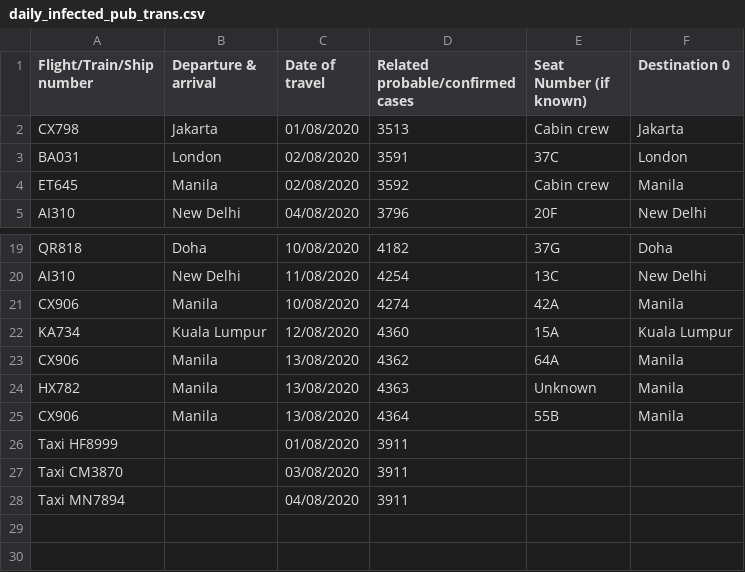
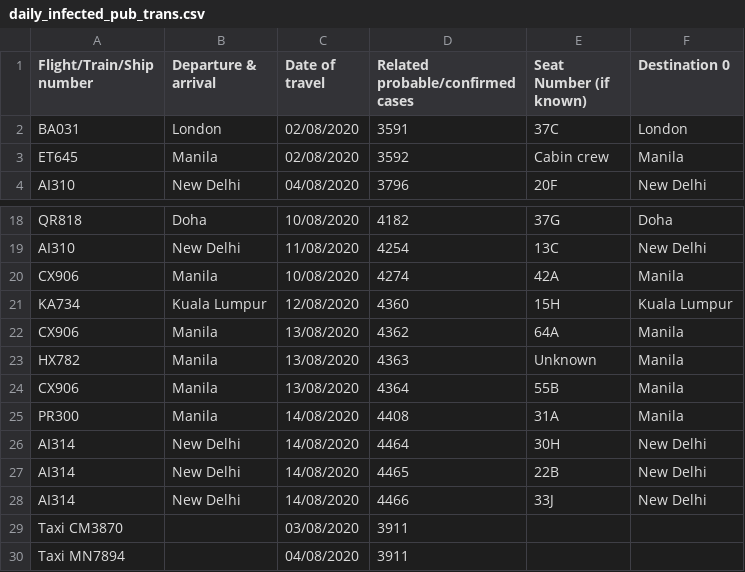
Before and after one commit to jerrypai0809/COVID_19, a CSV file: data/daily_infected_pub_trans.csv, drawn as a sheet; only a part is shown, gaps mark what is left out.

```diff
--- a/data/daily_infected_pub_trans.csv
+++ b/data/daily_infected_pub_trans.csv
@@ -1,3 +1,2 @@
 Flight/Train/Ship number,Departure & arrival,Date of travel,Related probable/confirmed cases,Seat Number (if known),Destination 0
-CX798,Jakarta,01/08/2020,3513,Cabin crew,Jakarta
 BA031,London,02/08/2020,3591,37C,London
@@ -21,3 +20,3 @@ AI310,New Delhi,11/08/2020,4254,13C,New Delhi
 CX906,Manila,10/08/2020,4274,42A,Manila
-KA734,Kuala Lumpur,12/08/2020,4360,15A,Kuala Lumpur
+KA734,Kuala Lumpur,12/08/2020,4360,15H,Kuala Lumpur
 CX906,Manila,13/08/2020,4362,64A,Manila
@@ -25,3 +24,6 @@ HX782,Manila,13/08/2020,4363,Unknown,Manila
 CX906,Manila,13/08/2020,4364,55B,Manila
-Taxi HF8999,,01/08/2020,3911,,
+PR300,Manila,14/08/2020,4408,31A,Manila
+AI314,New Delhi,14/08/2020,4464,30H,New Delhi
+AI314,New Delhi,14/08/2020,4465,22B,New Delhi
+AI314,New Delhi,14/08/2020,4466,33J,New Delhi
 Taxi CM3870,,03/08/2020,3911,,
```
Also changed, not shown: data/daily_cn_cases.csv, 1 other file.
